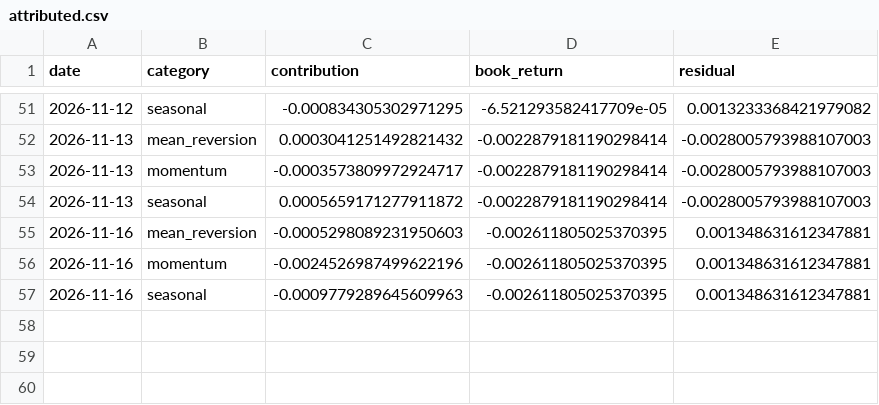
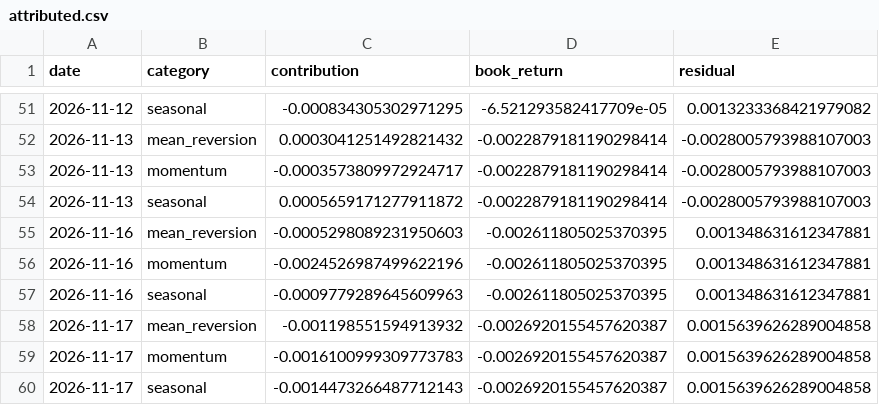
Before and after one commit to rvbpartners-commits/rvbpartners-track-record-data, a CSV file: books/best_mdd/attributed.csv, drawn as a sheet; only a part is shown, gaps mark what is left out.

Commit message:
data: 1 new snapshot(s) across 6 book(s) @ 2026-11-17T23:40:03+00:00

```diff
--- a/books/best_mdd/attributed.csv
+++ b/books/best_mdd/attributed.csv
@@ -57 +57,4 @@ date,category,contribution,book_return,residual
 2026-11-16,seasonal,-0.0009779289645609963,-0.002611805025370395,0.001348631612347881
+2026-11-17,mean_reversion,-0.001198551594913932,-0.0026920155457620387,0.0015639626289004858
+2026-11-17,momentum,-0.0016100999309773783,-0.0026920155457620387,0.0015639626289004858
+2026-11-17,seasonal,-0.0014473266487712143,-0.0026920155457620387,0.0015639626289004858
```
Also changed, not shown: books/best_mdd/nav.csv, 25 other files.
